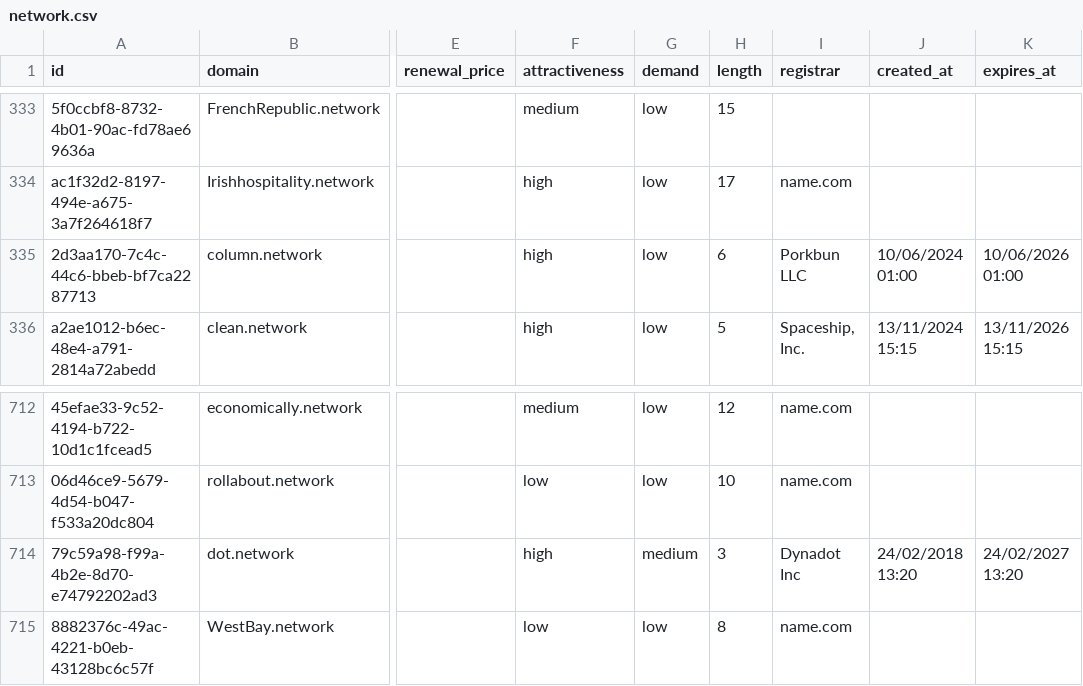
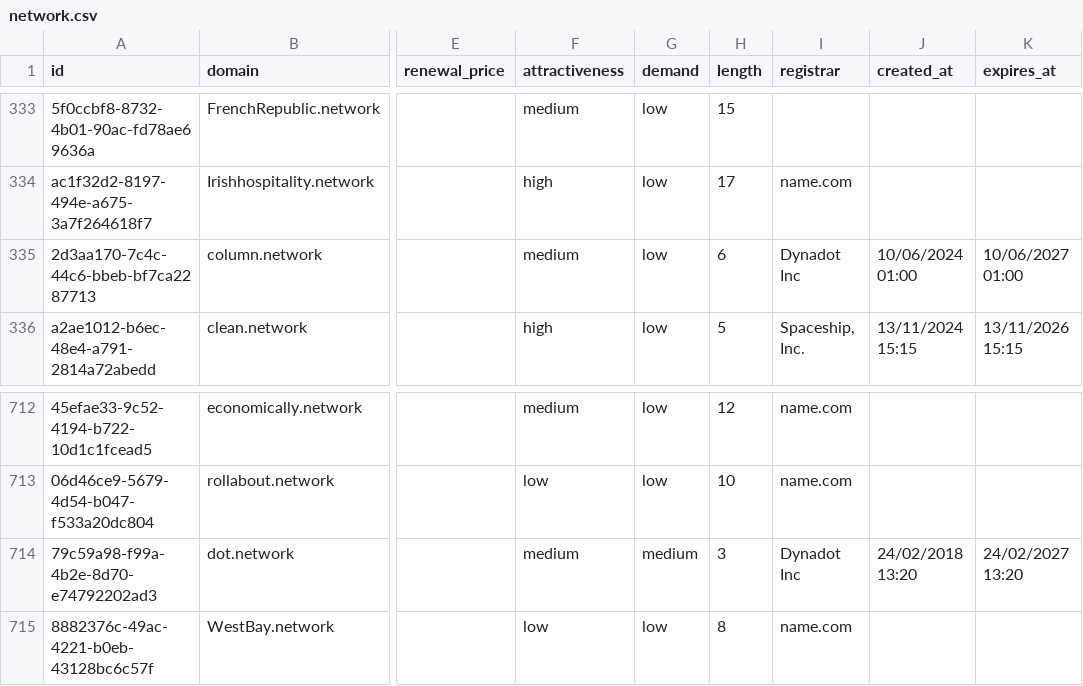
Before and after one commit to UniqueDomains/network-oneword-domains, a CSV file: network.csv, drawn as a sheet; only a part is shown, gaps mark what is left out; the diff names each change by its address in the sheet, - before the commit and + after, or states it on an @@ line.

Commit message:
Domains update

```diff
--- a/network.csv
+++ b/network.csv
-F335 (attractiveness): high
+F335 (attractiveness): medium
-I335 (registrar): Porkbun LLC
+I335 (registrar): Dynadot Inc
-K335 (expires_at): 10/06/2026 01:00
+K335 (expires_at): 10/06/2027 01:00
-F714 (attractiveness): high
+F714 (attractiveness): medium
```
Also changed, not shown: 4 other files.
